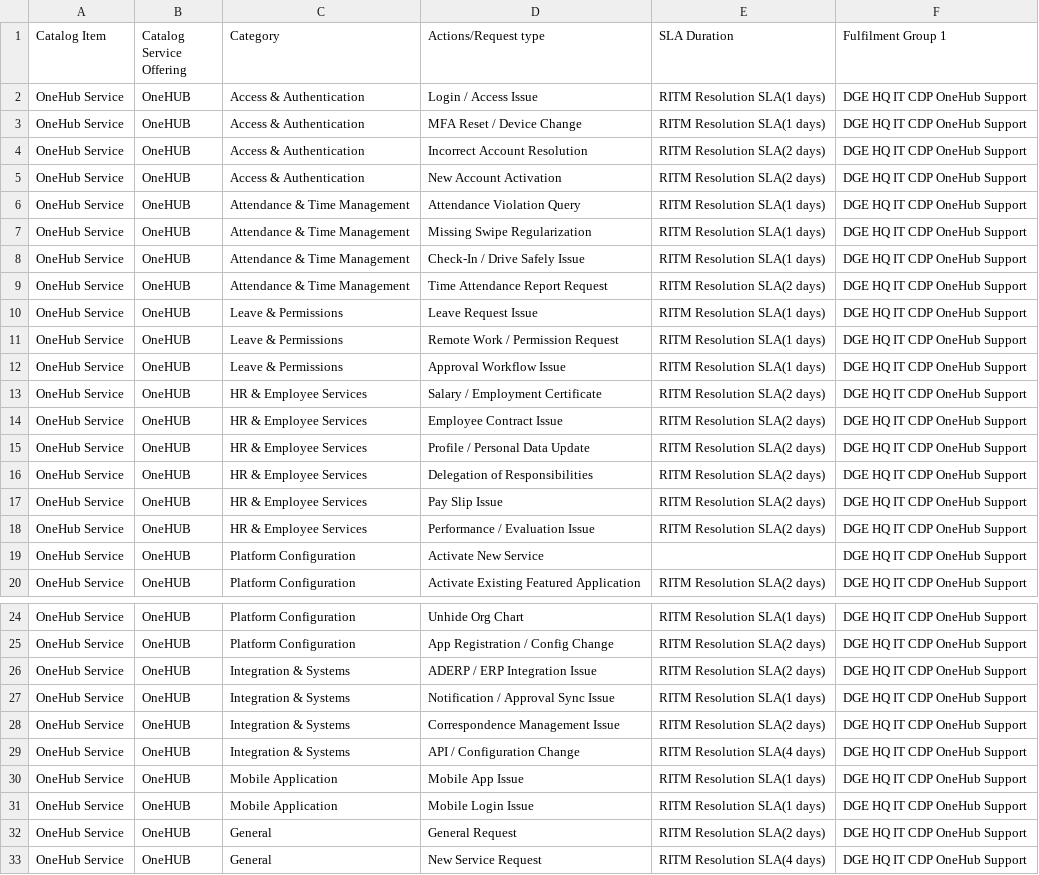
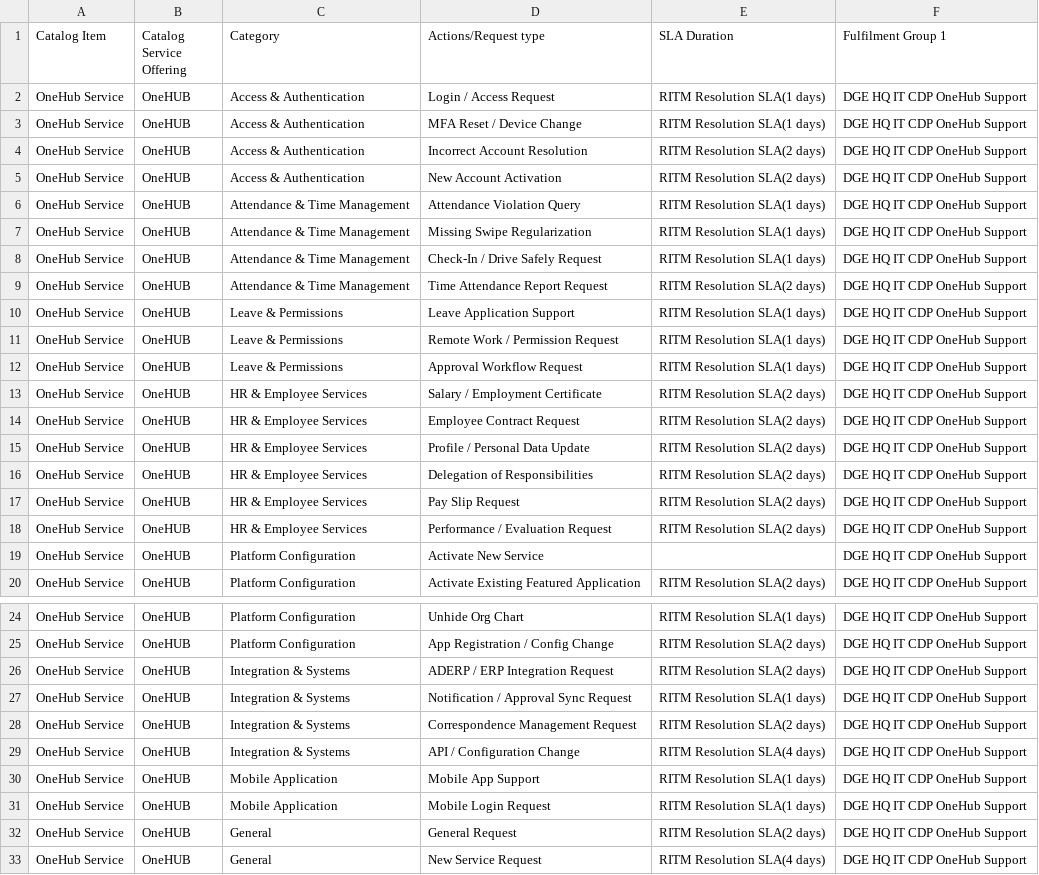
Before and after one commit to SupportAshjar/training-survey-data, a CSV file: Service_Request_Catalog.csv, drawn as a sheet; only a part is shown, gaps mark what is left out.

```diff
--- a/Service_Request_Catalog.csv
+++ b/Service_Request_Catalog.csv
@@ -1,3 +1,3 @@
 Catalog Item,Catalog Service Offering,Category,Actions/Request type,SLA Duration,Fulfilment Group 1
-OneHub Service,OneHUB,Access & Authentication,Login / Access Issue,RITM Resolution SLA(1 days),DGE HQ IT CDP OneHub Support
+OneHub Service,OneHUB,Access & Authentication,Login / Access Request,RITM Resolution SLA(1 days),DGE HQ IT CDP OneHub Support
 OneHub Service,OneHUB,Access & Authentication,MFA Reset / Device Change,RITM Resolution SLA(1 days),DGE HQ IT CDP OneHub Support
@@ -7,13 +7,13 @@ OneHub Service,OneHUB,Attendance & Time Management,Attendance Violation Query,RI
 OneHub Service,OneHUB,Attendance & Time Management,Missing Swipe Regularization,RITM Resolution SLA(1 days),DGE HQ IT CDP OneHub Support
-OneHub Service,OneHUB,Attendance & Time Management,Check-In / Drive Safely Issue,RITM Resolution SLA(1 days),DGE HQ IT CDP OneHub Support
+OneHub Service,OneHUB,Attendance & Time Management,Check-In / Drive Safely Request,RITM Resolution SLA(1 days),DGE HQ IT CDP OneHub Support
 OneHub Service,OneHUB,Attendance & Time Management,Time Attendance Report Request,RITM Resolution SLA(2 days),DGE HQ IT CDP OneHub Support
-OneHub Service,OneHUB,Leave & Permissions,Leave Request Issue,RITM Resolution SLA(1 days),DGE HQ IT CDP OneHub Support
+OneHub Service,OneHUB,Leave & Permissions,Leave Application Support,RITM Resolution SLA(1 days),DGE HQ IT CDP OneHub Support
 OneHub Service,OneHUB,Leave & Permissions,Remote Work / Permission Request,RITM Resolution SLA(1 days),DGE HQ IT CDP OneHub Support
-OneHub Service,OneHUB,Leave & Permissions,Approval Workflow Issue,RITM Resolution SLA(1 days),DGE HQ IT CDP OneHub Support
+OneHub Service,OneHUB,Leave & Permissions,Approval Workflow Request,RITM Resolution SLA(1 days),DGE HQ IT CDP OneHub Support
 OneHub Service,OneHUB,HR & Employee Services,Salary / Employment Certificate,RITM Resolution SLA(2 days),DGE HQ IT CDP OneHub Support
-OneHub Service,OneHUB,HR & Employee Services,Employee Contract Issue,RITM Resolution SLA(2 days),DGE HQ IT CDP OneHub Support
+OneHub Service,OneHUB,HR & Employee Services,Employee Contract Request,RITM Resolution SLA(2 days),DGE HQ IT CDP OneHub Support
 OneHub Service,OneHUB,HR & Employee Services,Profile / Personal Data Update,RITM Resolution SLA(2 days),DGE HQ IT CDP OneHub Support
 OneHub Service,OneHUB,HR & Employee Services,Delegation of Responsibilities,RITM Resolution SLA(2 days),DGE HQ IT CDP OneHub Support
-OneHub Service,OneHUB,HR & Employee Services,Pay Slip Issue,RITM Resolution SLA(2 days),DGE HQ IT CDP OneHub Support
-OneHub Service,OneHUB,HR & Employee Services,Performance / Evaluation Issue,RITM Resolution SLA(2 days),DGE HQ IT CDP OneHub Support
+OneHub Service,OneHUB,HR & Employee Services,Pay Slip Request,RITM Resolution SLA(2 days),DGE HQ IT CDP OneHub Support
+OneHub Service,OneHUB,HR & Employee Services,Performance / Evaluation Request,RITM Resolution SLA(2 days),DGE HQ IT CDP OneHub Support
 OneHub Service,OneHUB,Platform Configuration,Activate New Service,,DGE HQ IT CDP OneHub Support
@@ -25,8 +25,8 @@ OneHub Service,OneHUB,Platform Configuration,Unhide Org Chart,RITM Resolution SL
 OneHub Service,OneHUB,Platform Configuration,App Registration / Config Change,RITM Resolution SLA(2 days),DGE HQ IT CDP OneHub Support
-OneHub Service,OneHUB,Integration & Systems,ADERP / ERP Integration Issue,RITM Resolution SLA(2 days),DGE HQ IT CDP OneHub Support
-OneHub Service,OneHUB,Integration & Systems,Notification / Approval Sync Issue,RITM Resolution SLA(1 days),DGE HQ IT CDP OneHub Support
-OneHub Service,OneHUB,Integration & Systems,Correspondence Management Issue,RITM Resolution SLA(2 days),DGE HQ IT CDP OneHub Support
+OneHub Service,OneHUB,Integration & Systems,ADERP / ERP Integration Request,RITM Resolution SLA(2 days),DGE HQ IT CDP OneHub Support
+OneHub Service,OneHUB,Integration & Systems,Notification / Approval Sync Request,RITM Resolution SLA(1 days),DGE HQ IT CDP OneHub Support
+OneHub Service,OneHUB,Integration & Systems,Correspondence Management Request,RITM Resolution SLA(2 days),DGE HQ IT CDP OneHub Support
 OneHub Service,OneHUB,Integration & Systems,API / Configuration Change,RITM Resolution SLA(4 days),DGE HQ IT CDP OneHub Support
-OneHub Service,OneHUB,Mobile Application,Mobile App Issue,RITM Resolution SLA(1 days),DGE HQ IT CDP OneHub Support
-OneHub Service,OneHUB,Mobile Application,Mobile Login Issue,RITM Resolution SLA(1 days),DGE HQ IT CDP OneHub Support
+OneHub Service,OneHUB,Mobile Application,Mobile App Support,RITM Resolution SLA(1 days),DGE HQ IT CDP OneHub Support
+OneHub Service,OneHUB,Mobile Application,Mobile Login Request,RITM Resolution SLA(1 days),DGE HQ IT CDP OneHub Support
 OneHub Service,OneHUB,General,General Request,RITM Resolution SLA(2 days),DGE HQ IT CDP OneHub Support
```
Also changed, not shown: 2 other files.
